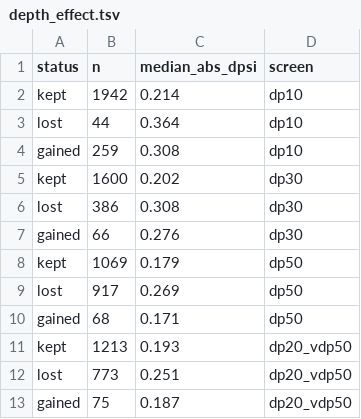
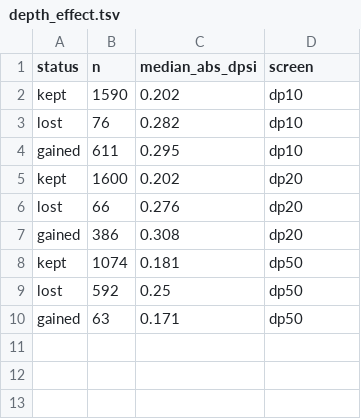
Before and after one commit to xsun1229/long_read_rna, a TSV file: docs/assets/depth_effect.tsv, drawn as a sheet.

```diff
--- a/docs/assets/depth_effect.tsv
+++ b/docs/assets/depth_effect.tsv
@@ -1,13 +1,10 @@
 status	n	median_abs_dpsi	screen
-kept	1942	0.214	dp10
-lost	44	0.364	dp10
-gained	259	0.308	dp10
-kept	1600	0.202	dp30
-lost	386	0.308	dp30
-gained	66	0.276	dp30
-kept	1069	0.179	dp50
-lost	917	0.269	dp50
-gained	68	0.171	dp50
-kept	1213	0.193	dp20_vdp50
-lost	773	0.251	dp20_vdp50
-gained	75	0.187	dp20_vdp50
+kept	1590	0.202	dp10
+lost	76	0.282	dp10
+gained	611	0.295	dp10
+kept	1600	0.202	dp20
+lost	66	0.276	dp20
+gained	386	0.308	dp20
+kept	1074	0.181	dp50
+lost	592	0.25	dp50
+gained	63	0.171	dp50
```
Also changed, not shown: docs/assets/depth_change_reasons.tsv, docs/assets/depth_gene_status.tsv, 12 other files.
